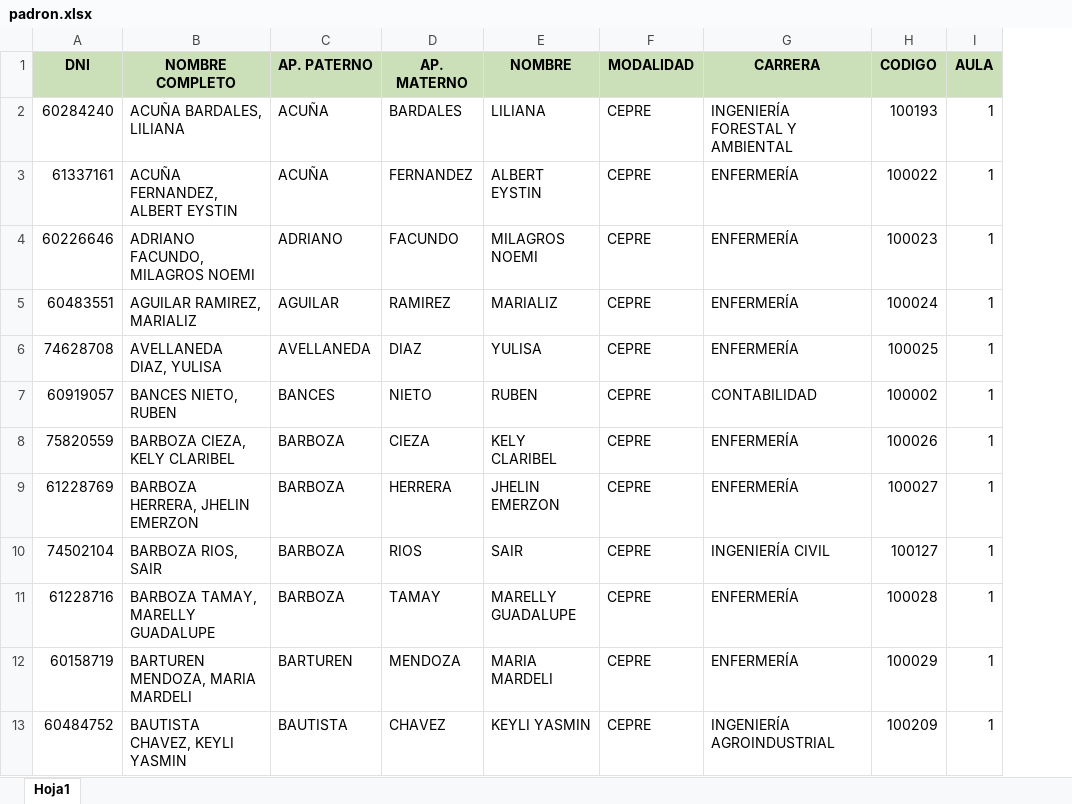
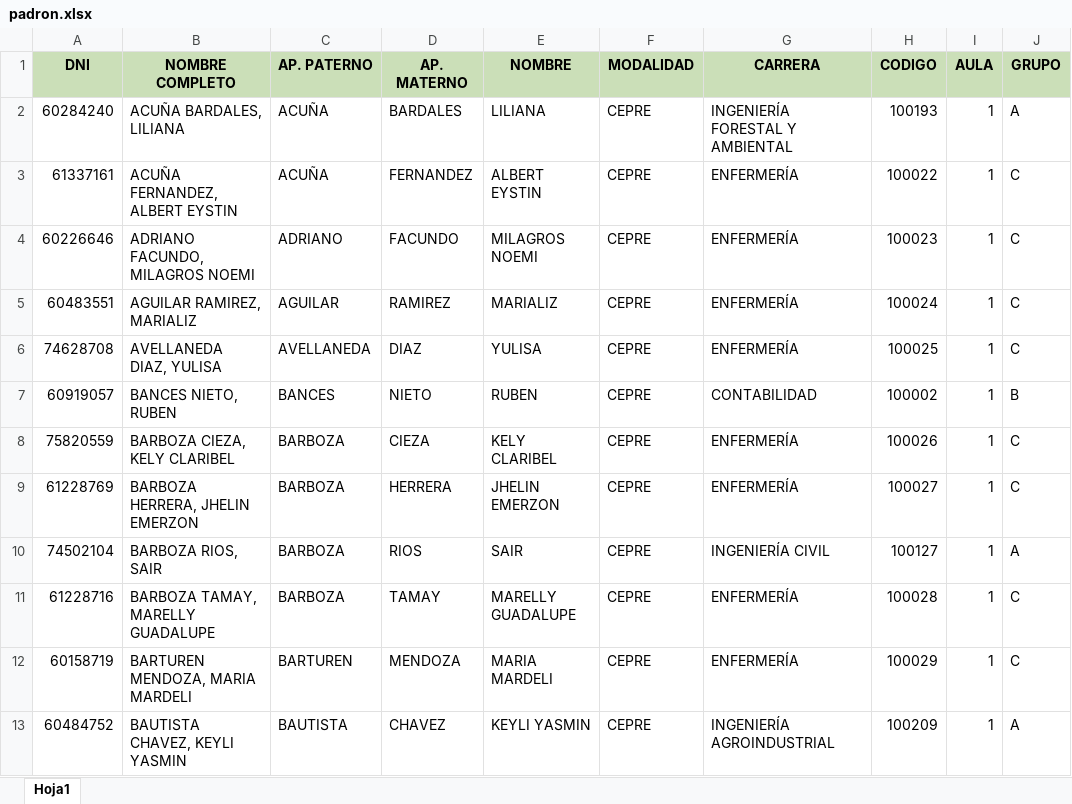
Before and after one commit to astral333/padron_fotografico, an Excel workbook: padron.xlsx, sheet Hoja1, drawn as a sheet; only a part is shown; values as stored, in another font and other column widths than the file's, no borders; the diff names each change by its address in the sheet, - before the commit and + after, or states it on an @@ line.

Commit message:
listado por grupo

```diff
--- a/padron.xlsx (sheet Hoja1)
+++ b/padron.xlsx (sheet Hoja1)
+column J (GRUPO), rows 2-13: A | C | C | C | C | B | C | C | A | C | C | A
```
Also changed, not shown: 2 other files.
